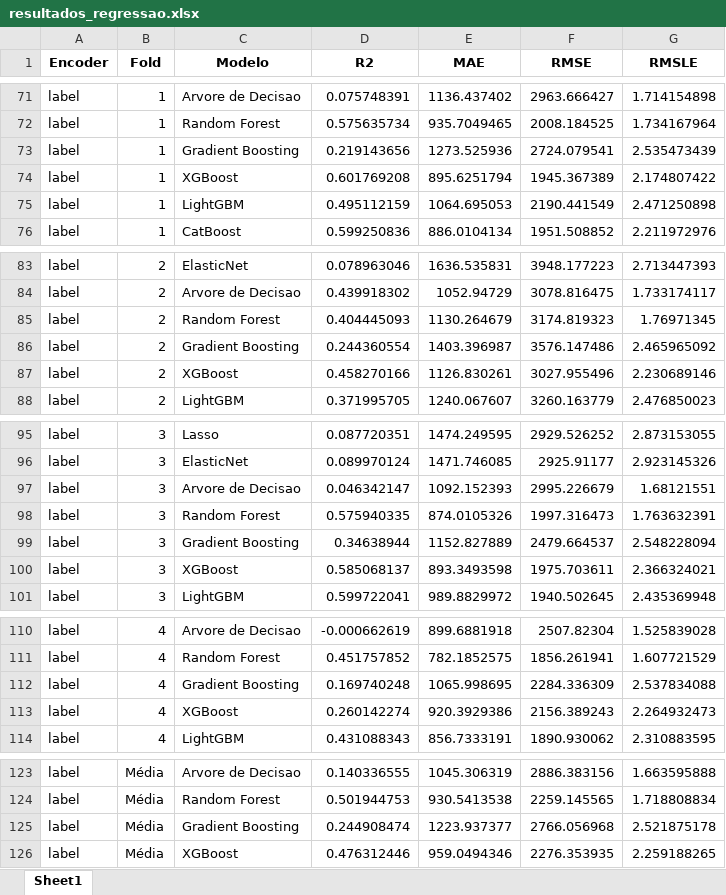
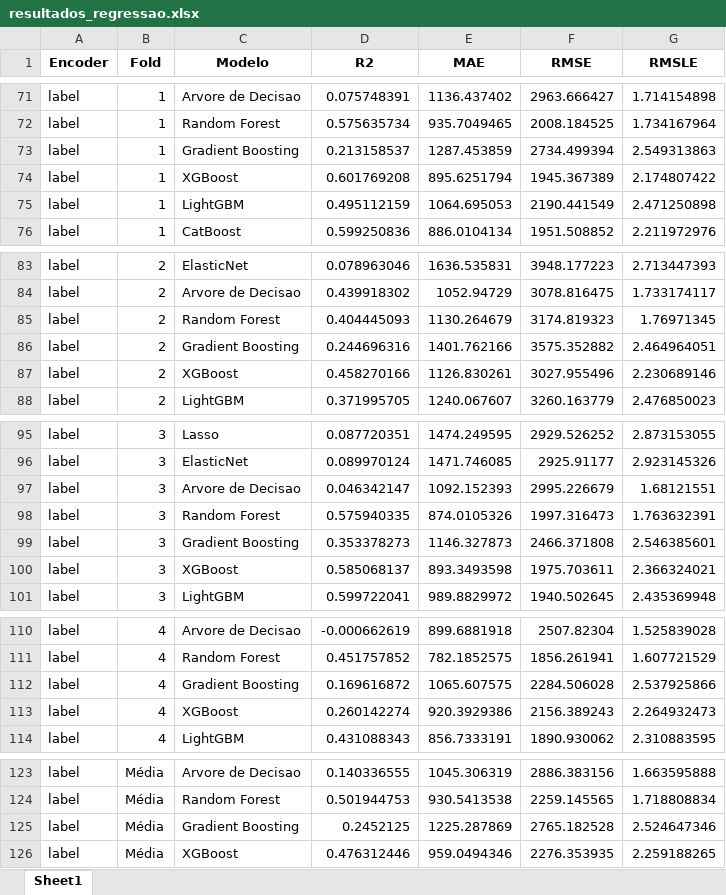
Before and after one commit to pedroap7/Case-Caldeiras, an Excel workbook: Jupyter/Python/resultados_regressao.xlsx, sheet Sheet1, drawn as a sheet; only a part is shown, gaps mark what is left out; values as stored, in another font and other column widths than the file's, no borders; the diff covers the shown part only; the diff names each change by its address in the sheet, - before the commit and + after, or states it on an @@ line.

```diff
--- a/Jupyter/Python/resultados_regressao.xlsx (sheet Sheet1)
+++ b/Jupyter/Python/resultados_regressao.xlsx (sheet Sheet1)
-D73 (R2): 0.219143656
+D73 (R2): 0.213158537
-E73 (MAE): 1273.525936
+E73 (MAE): 1287.453859
-F73 (RMSE): 2724.079541
+F73 (RMSE): 2734.499394
-G73 (RMSLE): 2.535473439
+G73 (RMSLE): 2.549313863
-D86 (R2): 0.244360554
+D86 (R2): 0.244696316
-E86 (MAE): 1403.396987
+E86 (MAE): 1401.762166
-F86 (RMSE): 3576.147486
+F86 (RMSE): 3575.352882
-G86 (RMSLE): 2.465965092
+G86 (RMSLE): 2.464964051
-D99 (R2): 0.34638944
+D99 (R2): 0.353378273
-E99 (MAE): 1152.827889
+E99 (MAE): 1146.327873
-F99 (RMSE): 2479.664537
+F99 (RMSE): 2466.371808
-G99 (RMSLE): 2.548228094
+G99 (RMSLE): 2.546385601
-D112 (R2): 0.169740248
+D112 (R2): 0.169616872
-E112 (MAE): 1065.998695
+E112 (MAE): 1065.607575
-F112 (RMSE): 2284.336309
+F112 (RMSE): 2284.506028
-G112 (RMSLE): 2.537834088
+G112 (RMSLE): 2.537925866
-D125 (R2): 0.244908474
+D125 (R2): 0.2452125
-E125 (MAE): 1223.937377
+E125 (MAE): 1225.287869
-F125 (RMSE): 2766.056968
+F125 (RMSE): 2765.182528
-G125 (RMSLE): 2.521875178
+G125 (RMSLE): 2.524647346
```
Also changed, not shown: 65 added rows and 56 edited cells elsewhere in this sheet, 9 other files.
